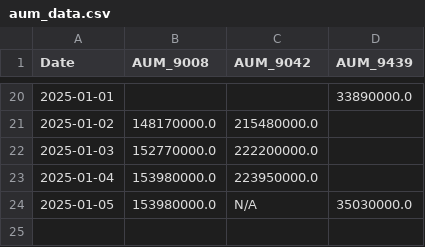
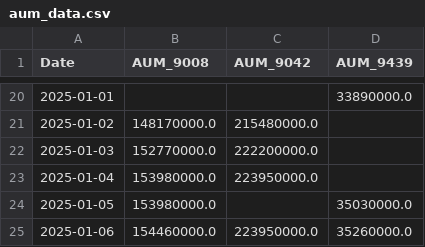
Before and after one commit to chamadihimaya/hkex_aum_csv, a CSV file: aum_data.csv, drawn as a sheet; only a part is shown, gaps mark what is left out.

```diff
--- a/aum_data.csv
+++ b/aum_data.csv
@@ -23,2 +23,3 @@ Date,AUM_9008,AUM_9042,AUM_9439
 2025-01-04,153980000.0,223950000.0,
-2025-01-05,153980000.0,N/A,35030000.0
+2025-01-05,153980000.0,,35030000.0
+2025-01-06,154460000.0,223950000.0,35260000.0
```
